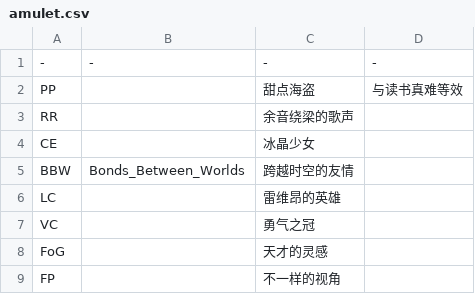
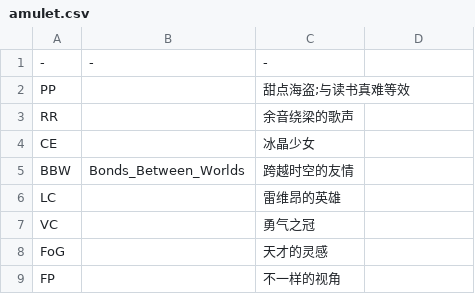
Before and after one commit to b1ueb1ues/b1ueb1ues.github.io, a CSV file: amulet.csv, drawn as a sheet; only a part is shown.

Commit message:
Update amulet.csv

```diff
--- a/amulet.csv
+++ b/amulet.csv
@@ -1,3 +1,3 @@
--,-,-,-
-PP, ,甜点海盗,与读书真难等效
+-,-,-
+PP, ,甜点海盗;与读书真难等效
 RR, ,余音绕梁的歌声
```
